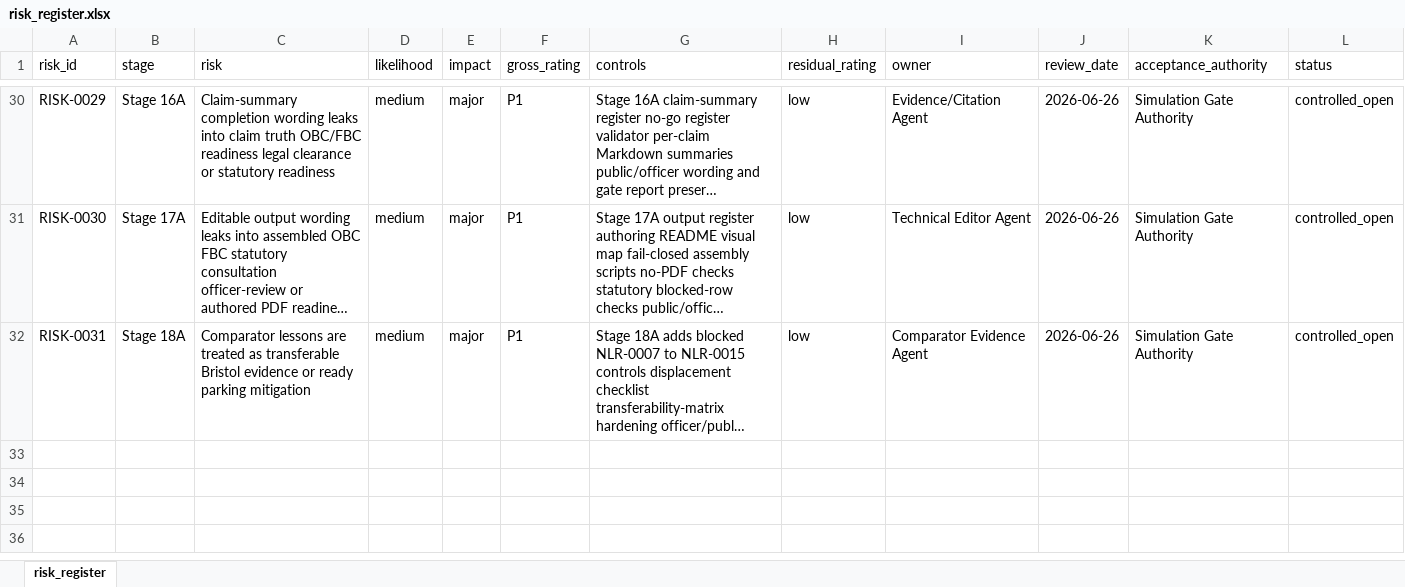
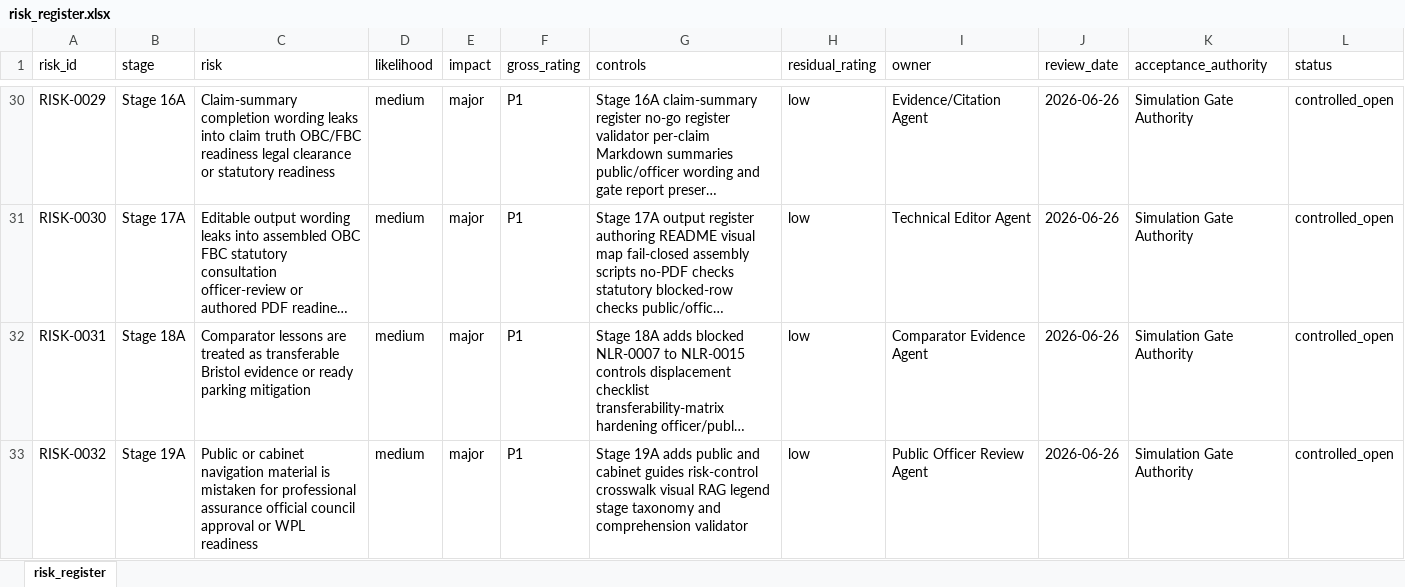
Before and after one commit to awjreynolds/bristol-wpl, an Excel workbook: governance/risk_register.xlsx, sheet risk_register, drawn as a sheet; only a part is shown, gaps mark what is left out; long unchanged cells end in …; values as stored, in another font and other column widths than the file's, no borders; the diff names each change by its address in the sheet, - before the commit and + after, or states it on an @@ line.

Commit message:
docs: add Stage 19A public comprehension controls

```diff
--- a/governance/risk_register.xlsx (sheet risk_register)
+++ b/governance/risk_register.xlsx (sheet risk_register)
+row 33: RISK-0032 | Stage 19A | Public or cabinet navigation material is mistaken for professional assurance official council approval or WPL readiness | medium | major | P1 | Stage 19A adds public and cabinet guides risk-control crosswalk visual RAG legend stage taxonomy and comprehension validator | low | Public Officer Review Agent | 2026-06-26 | Simulation Gate Authority | controlled_open
```
Also changed, not shown: 34 other files.
